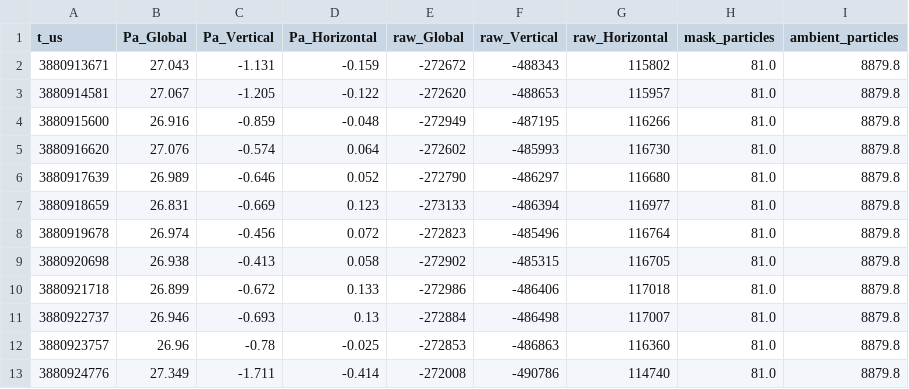
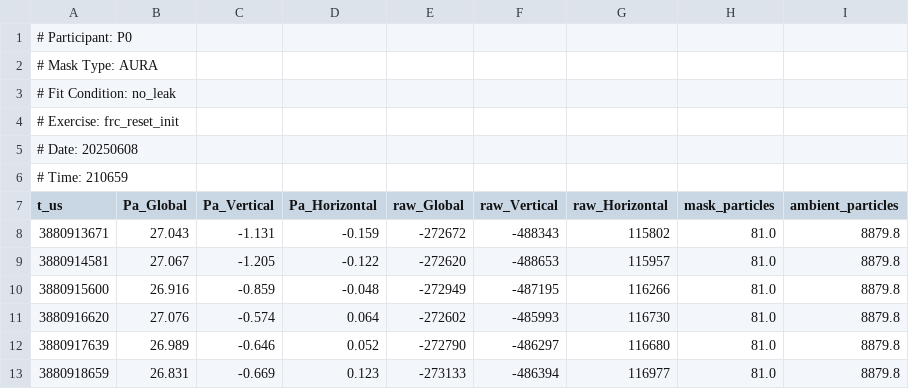
Before and after one commit to WinnemacLabs/mask-sense-pilot, a CSV file: data/P0/rsc_P0_AURA_frc_reset_init_20250608_210659.csv, drawn as a sheet; only a part is shown; the shorter side is filled out with more unchanged rows.

```diff
--- a/data/P0/rsc_P0_AURA_frc_reset_init_20250608_210659.csv
+++ b/data/P0/rsc_P0_AURA_frc_reset_init_20250608_210659.csv
@@ -1 +1,7 @@
+# Participant: P0
+# Mask Type: AURA
+# Fit Condition: no_leak
+# Exercise: frc_reset_init
+# Date: 20250608
+# Time: 210659
 t_us,Pa_Global,Pa_Vertical,Pa_Horizontal,raw_Global,raw_Vertical,raw_Horizontal,mask_particles,ambient_particles
```
Also changed, not shown: data/P0/rsc_P0_MAKTEK_zero_check_20250608_203839.csv, data/P1/rsc_P1_AURA_frc_reset_init_20250609_110701.csv, 46 other files.
